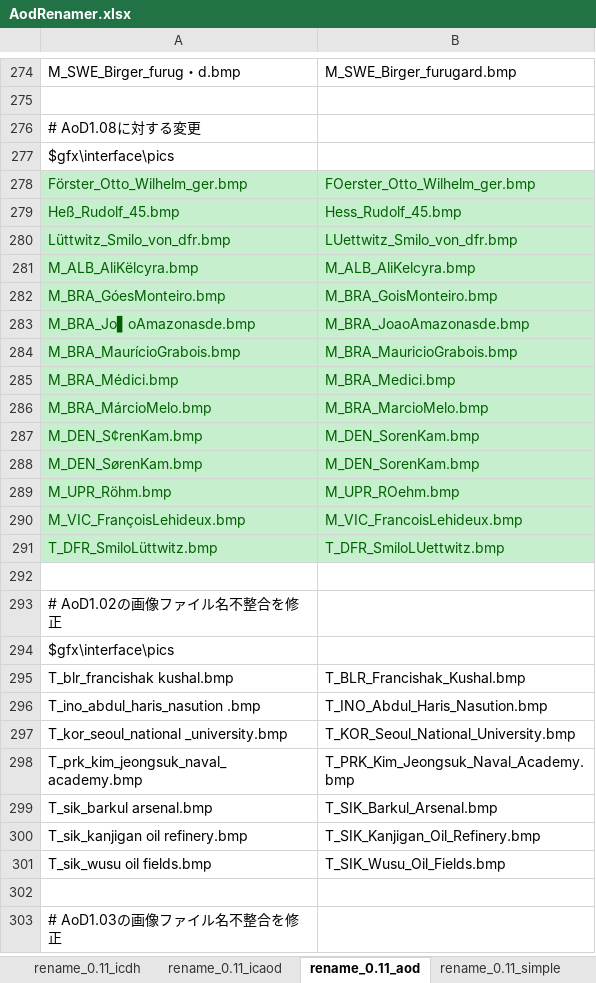
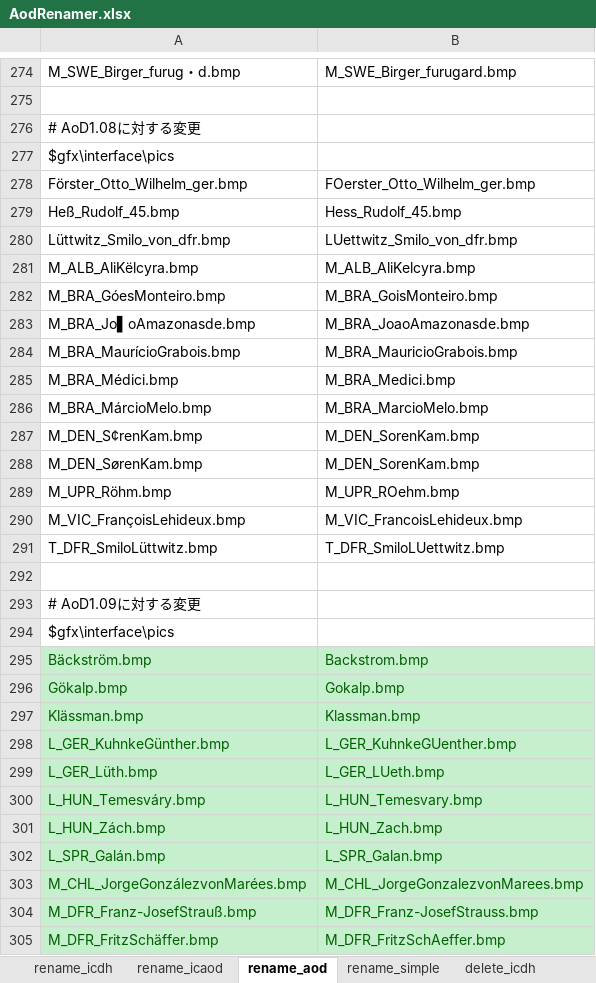
Before and after one commit to nkodama/AoDRenamer, an Excel workbook: ini/AodRenamer.xlsx, sheet rename_aod, drawn as a sheet; only a part is shown, gaps mark what is left out; the shorter side is filled out with more unchanged rows; values as stored, in another font and other column widths than the file's, no borders; the diff covers the shown part only; the diff names each change by its address in the sheet, - before the commit and + after, or states it on an @@ line.

```diff
--- a/ini/AodRenamer.xlsx (sheet rename_aod)
+++ b/ini/AodRenamer.xlsx (sheet rename_aod)
-sheet tab: rename_0.11_icdh
+sheet tab: rename_icdh
-sheet tab: rename_0.11_icaod
+sheet tab: rename_icaod
-sheet tab: rename_0.11_aod
+sheet tab: rename_aod
-sheet tab: rename_0.11_simple
+sheet tab: rename_simple
@@ A278:B291 fill: #C6EFCE → none, text colour: #006100 → black @@
+row 293: # AoD1.09に対する変更
+row 294: $gfx\interface\pics
+row 295: Bäckström.bmp | Backstrom.bmp
+row 296: Gökalp.bmp | Gokalp.bmp
+row 297: Klässman.bmp | Klassman.bmp
+row 298: L_GER_KuhnkeGünther.bmp | L_GER_KuhnkeGUenther.bmp
+row 299: L_GER_Lüth.bmp | L_GER_LUeth.bmp
+row 300: L_HUN_Temesváry.bmp | L_HUN_Temesvary.bmp
+row 301: L_HUN_Zách.bmp | L_HUN_Zach.bmp
+row 302: L_SPR_Galán.bmp | L_SPR_Galan.bmp
+row 303: M_CHL_JorgeGonzálezvonMarées.bmp | M_CHL_JorgeGonzalezvonMarees.bmp
+row 304: M_DFR_Franz-JosefStrauß.bmp | M_DFR_Franz-JosefStrauss.bmp
+row 305: M_DFR_FritzSchäffer.bmp | M_DFR_FritzSchAeffer.bmp
```
Also changed, not shown: 28 added rows and cell formats elsewhere in this sheet, sheet rename_icaod, sheet rename_simple, sheet rename_icdh, other sheet tabs, 8 other files.
